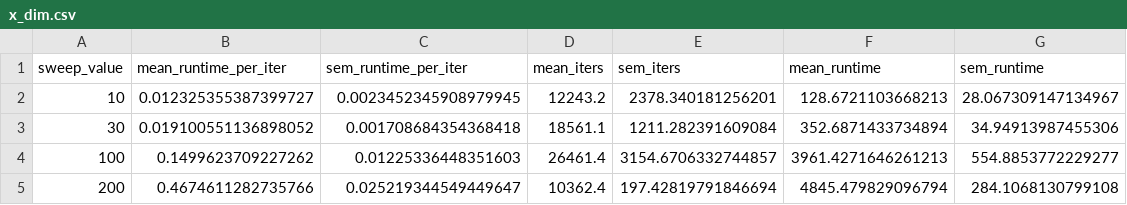
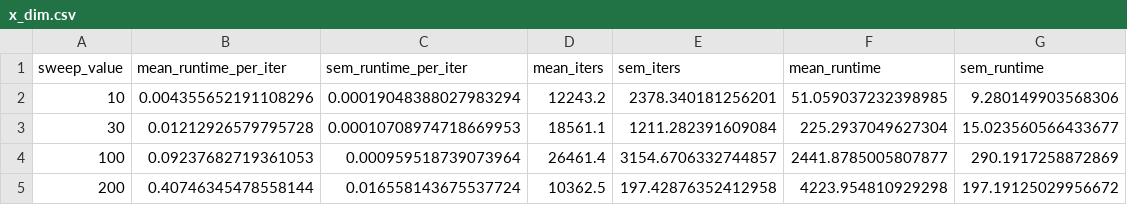
Before and after one commit to egokcen/latents, a CSV file: benchmarks/gallery/data/gfa/runtime/x_dim.csv, drawn as a sheet.

```diff
--- a/benchmarks/gallery/data/gfa/runtime/x_dim.csv
+++ b/benchmarks/gallery/data/gfa/runtime/x_dim.csv
@@ -1,5 +1,5 @@
 sweep_value,mean_runtime_per_iter,sem_runtime_per_iter,mean_iters,sem_iters,mean_runtime,sem_runtime
-10,0.012325355387399727,0.0023452345908979945,12243.2,2378.340181256201,128.6721103668213,28.067309147134967
-30,0.019100551136898052,0.001708684354368418,18561.1,1211.282391609084,352.6871433734894,34.94913987455306
-100,0.1499623709227262,0.01225336448351603,26461.4,3154.6706332744857,3961.4271646261213,554.8853772229277
-200,0.4674611282735766,0.025219344549449647,10362.4,197.42819791846694,4845.479829096794,284.1068130799108
+10,0.004355652191108296,0.00019048388027983294,12243.2,2378.340181256201,51.059037232398985,9.280149903568306
+30,0.01212926579795728,0.00010708974718669953,18561.1,1211.282391609084,225.2937049627304,15.023560566433677
+100,0.09237682719361053,0.000959518739073964,26461.4,3154.6706332744857,2441.8785005807877,290.1917258872869
+200,0.40746345478558144,0.016558143675537724,10362.5,197.42876352412958,4223.954810929298,197.19125029956672
```
Also changed, not shown: benchmarks/gallery/data/gfa/runtime/n_groups.csv, benchmarks/gallery/data/gfa/runtime/n_samples.csv, 5 other files.
